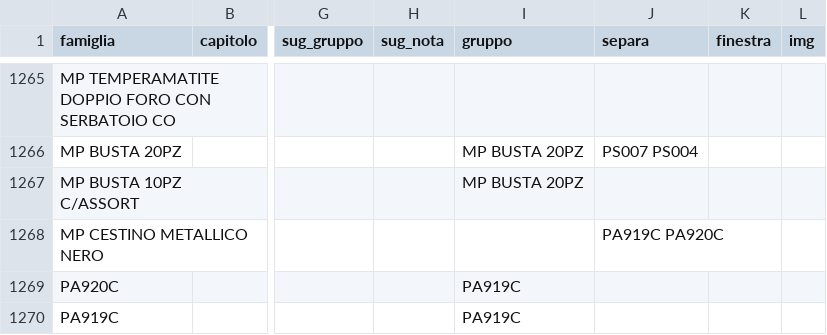
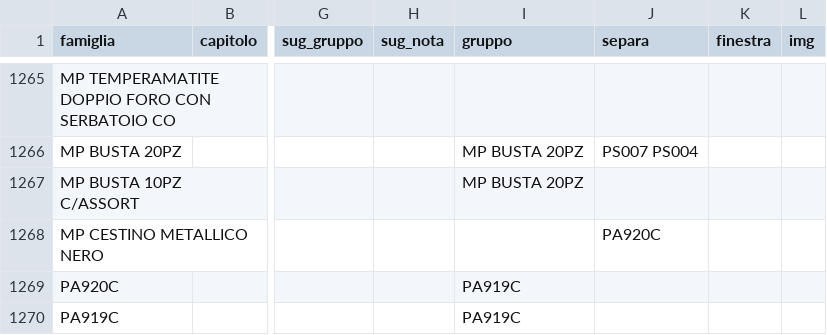
Before and after one commit to zzz89782599-arch/main-paper-catalog-editor, a CSV file: catalog_v2/dist/stato/STRUTTURA.csv, drawn as a sheet; only a part is shown, gaps mark what is left out; the diff names each change by its address in the sheet, - before the commit and + after, or states it on an @@ line.

Commit message:
STRUTTURA.csv, EAN_FIX.csv, PACK_FIX.csv, TESTI.csv, tracce.jsonl, prese.json (Isaac)

```diff
--- a/catalog_v2/dist/stato/STRUTTURA.csv
+++ b/catalog_v2/dist/stato/STRUTTURA.csv
-J1268 (separa): PA919C PA920C
+J1268 (separa): PA920C
```
Also changed, not shown: 2 other files.
